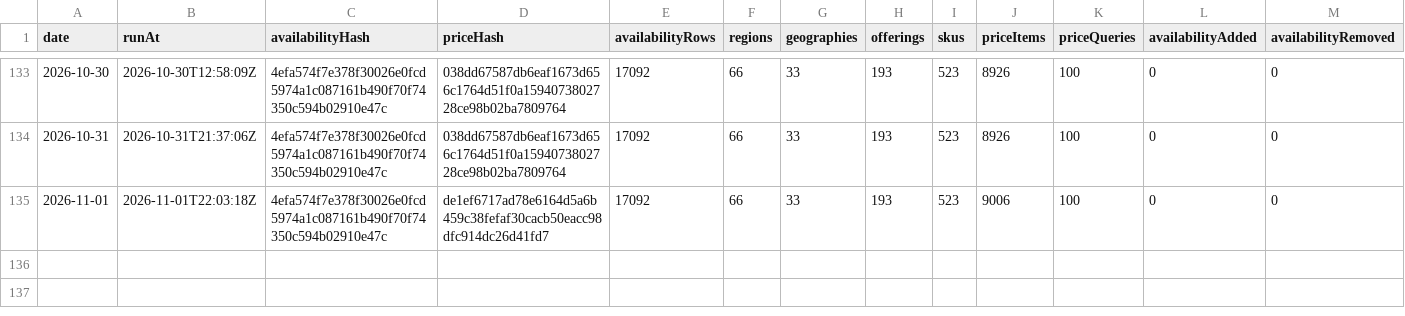
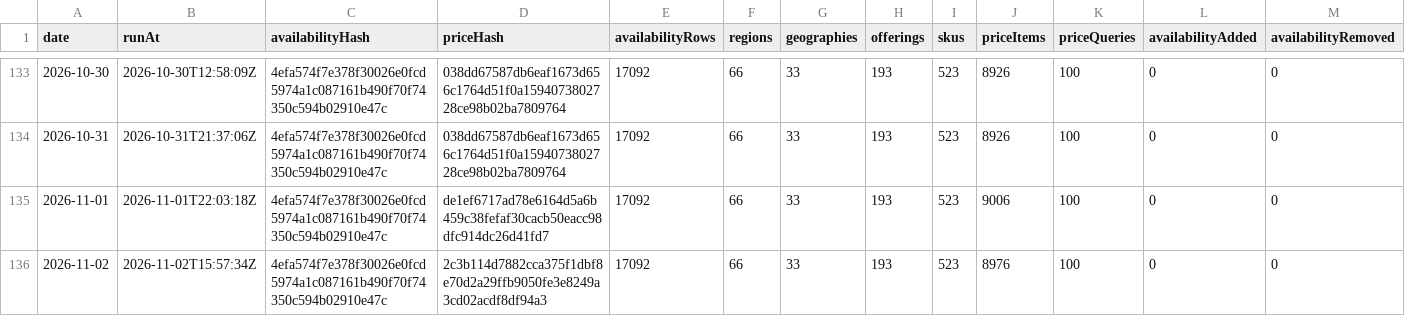
Before and after one commit to s04/azure-regional-services, a CSV file: data/gold/timeseries/daily-summary.csv, drawn as a sheet; only a part is shown, gaps mark what is left out; rows hold the shown columns only; the diff names each change by its address in the sheet, - before the commit and + after, or states it on an @@ line.

```diff
--- a/data/gold/timeseries/daily-summary.csv
+++ b/data/gold/timeseries/daily-summary.csv
+row 136: 2026-11-02 | 2026-11-02T15:57:34Z | 4efa574f7e378f30026e0fcd5974a1c087161b490f70f74350c594b02910e47c | 2c3b114d7882cca375f1dbf8e70d2a29ffb9050fe3e8249a3cd02acdf8df94a3 | 17092 | 66 | 33 | 193 | 523 | 8976 | 100 | 0 | 0
```
Also changed, not shown: 7 other files.
